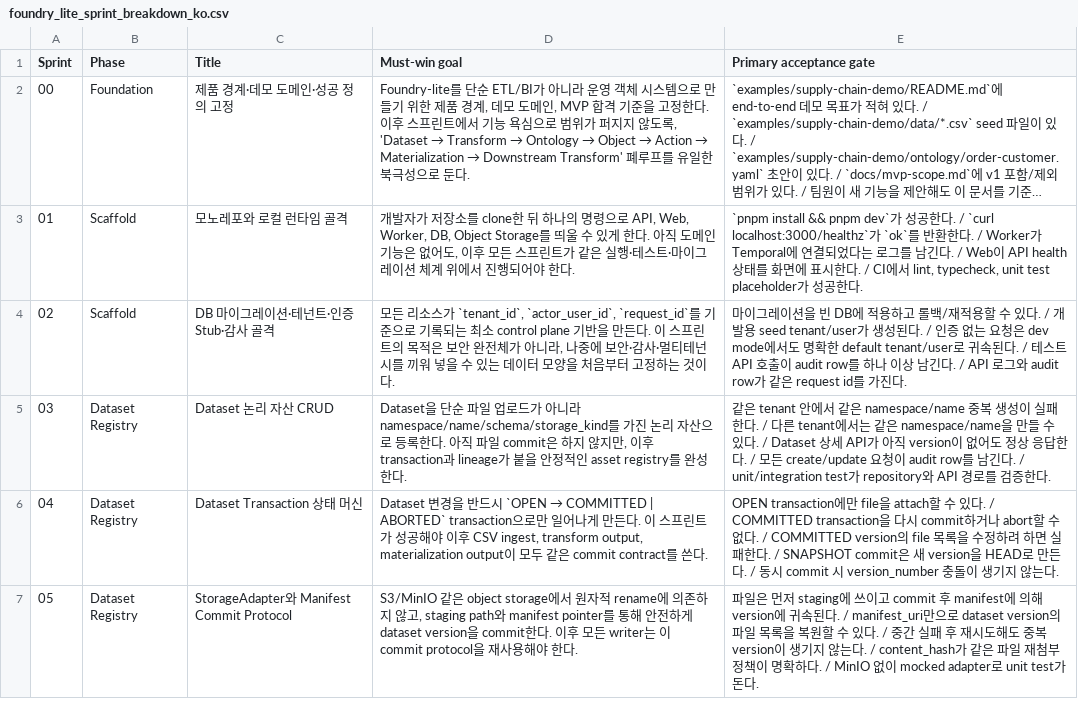
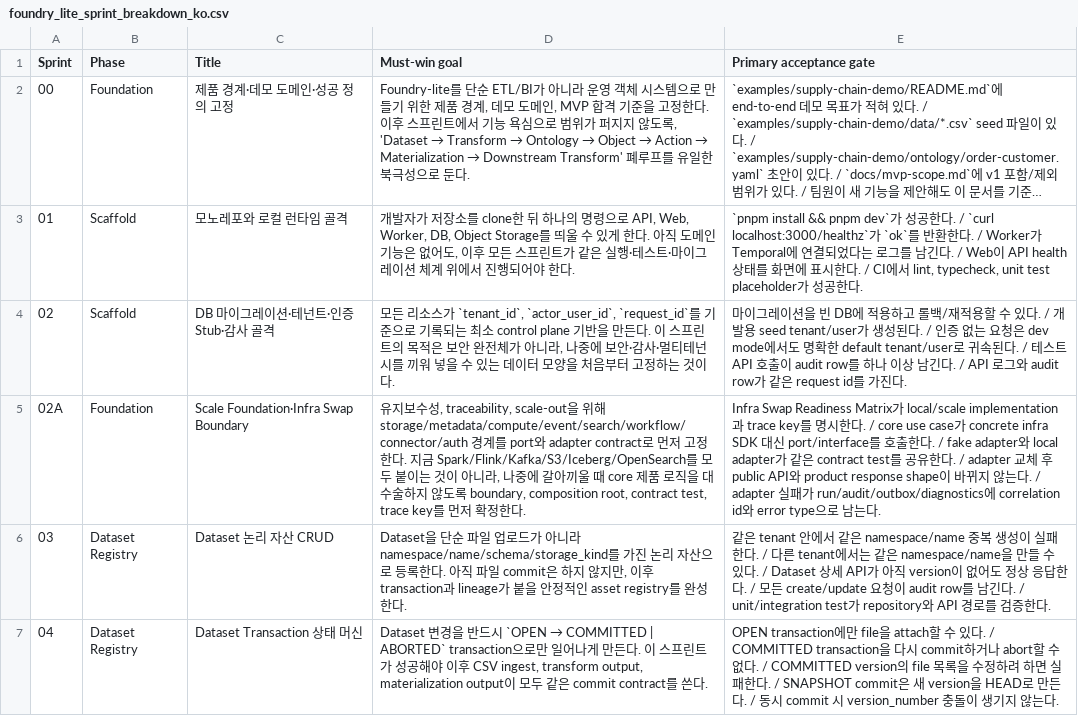
Before and after one commit to ludia8888/foundry-lite, a CSV file: foundry_lite_sprint_breakdown_ko.csv, drawn as a sheet; only a part is shown; the shorter side is filled out with more unchanged rows; long unchanged cells end in …; the diff names each change by its address in the sheet, - before the commit and + after, or states it on an @@ line.

Commit message:
Add scale foundation sprint planning

```diff
--- a/foundry_lite_sprint_breakdown_ko.csv
+++ b/foundry_lite_sprint_breakdown_ko.csv
+row 5: 02A | Foundation | Scale Foundation·Infra Swap Boundary | 유지보수성, traceability, scale-out을 위해 storage/metadata/compute/event/search/workflow/connector/auth 경계를 port와 adapter contract로 먼저 고정한다. 지금 Spark/Flink/Kafka/S3/Iceberg/OpenSearch를 모두 붙이는 것이 아니라, 나중에 갈아끼울 때 core 제품 로직을 대수술하지 않도록 boundary, composition root, contract test, trace key를 먼저 확정한다. | Infra Swap Readiness Matrix가 local/scale implementation과 trace key를 명시한다. / core use case가 concrete infra SDK 대신 port/interface를 호출한다. / fake adapter와 local adapter가 같은 contract test를 공유한다. / adapter 교체 후 public API와 product response shape이 바뀌지 않는다. / adapter 실패가 run/audit/outbox/diagnostics에 correlation id와 error type으로 남는다.
```
Also changed, not shown: 8 other files.
